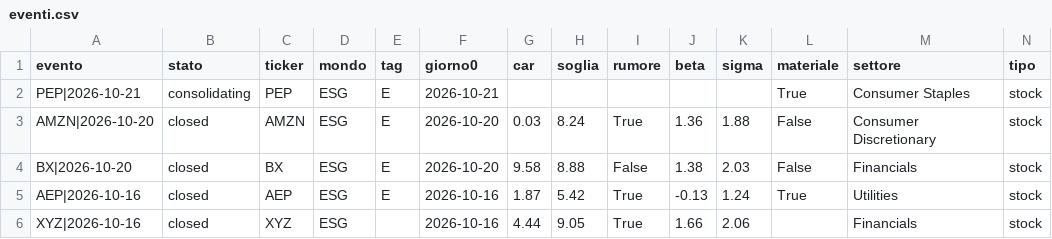
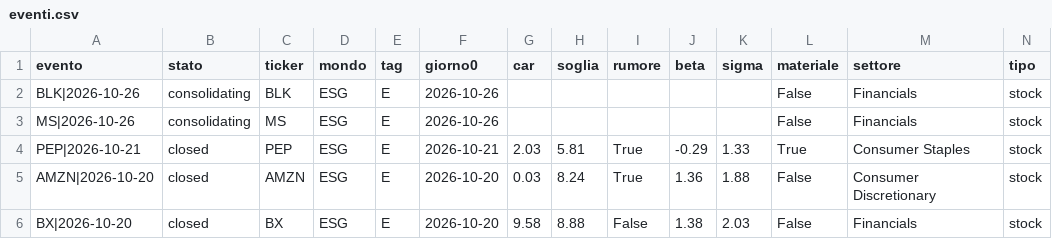
Before and after one commit to carlospinetto99/news-impact-tracker, a CSV file: eventi.csv, drawn as a sheet; only a part is shown; the shorter side is filled out with more unchanged rows; addresses are those after the commit; rows hold the shown columns only; the diff names each change by its address in the sheet, - before the commit and + after, or states it on an @@ line.

```diff
--- a/eventi.csv
+++ b/eventi.csv
+row 2: BLK|2026-10-26 | consolidating | BLK | ESG | E | 2026-10-26 |  |  |  |  |  | False | Financials | stock
+row 3: MS|2026-10-26 | consolidating | MS | ESG | E | 2026-10-26 |  |  |  |  |  | False | Financials | stock
-B4 (stato): consolidating
+B4 (stato): closed
-G4 (car): (empty)
+G4 (car): 2.03
-H4 (soglia): (empty)
+H4 (soglia): 5.81
-I4 (rumore): (empty)
+I4 (rumore): True
-J4 (beta): (empty)
+J4 (beta): -0.29
-K4 (sigma): (empty)
+K4 (sigma): 1.33
```
Also changed, not shown: 5 other files.
